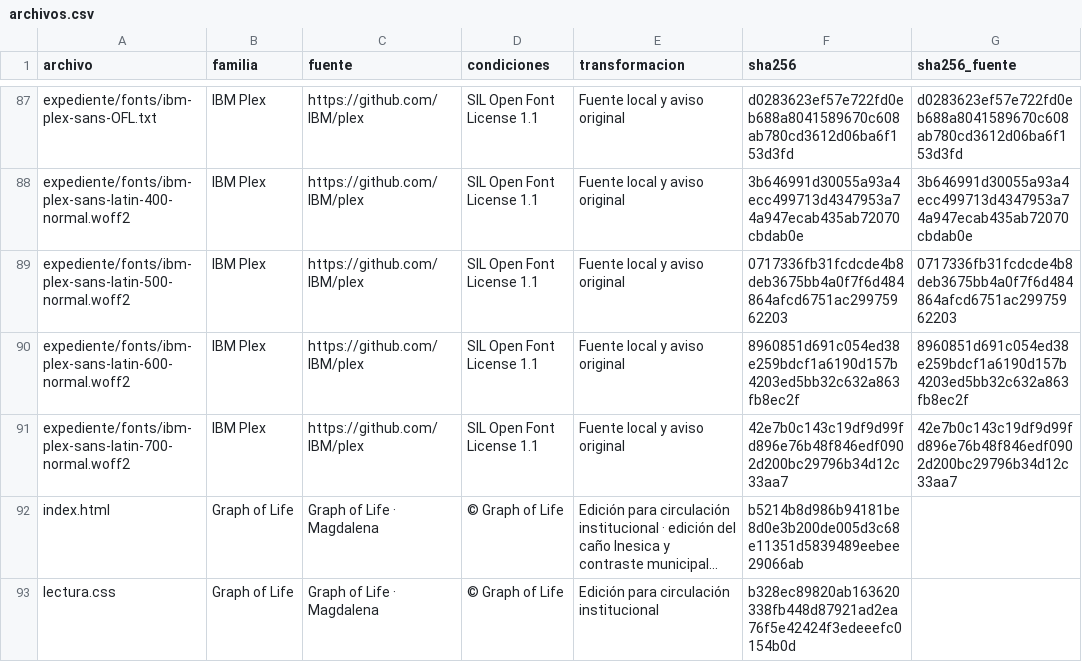
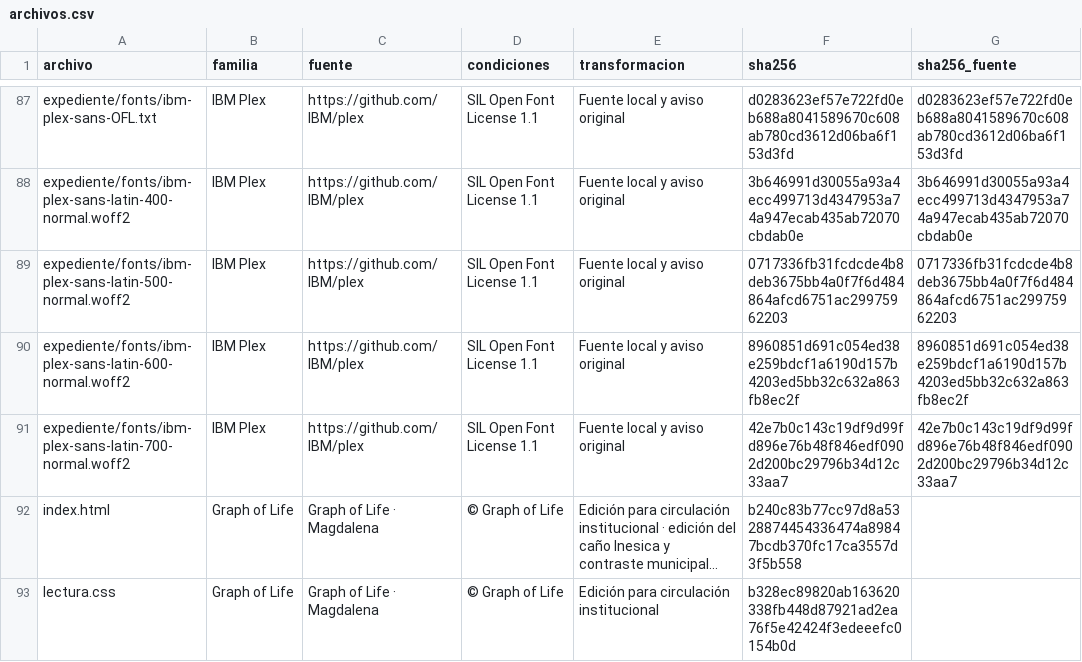
Before and after one commit to jaygut/magdalena-paisaje, a CSV file: datos/archivos.csv, drawn as a sheet; only a part is shown, gaps mark what is left out; long unchanged cells end in …; the diff covers the shown part only; the diff names each change by its address in the sheet, - before the commit and + after, or states it on an @@ line.

```diff
--- a/datos/archivos.csv
+++ b/datos/archivos.csv
-F92 (sha256): b5214b8d986b94181be8d0e3b200de005d3c68e11351d5839489eebee29066ab
+F92 (sha256): b240c83b77cc97d8a5328874454336474a89847bcdb370fc17ca3557d3f5b558
```
Also changed, not shown: 1 added row and 3 edited cells elsewhere in this file, 5 other files.
